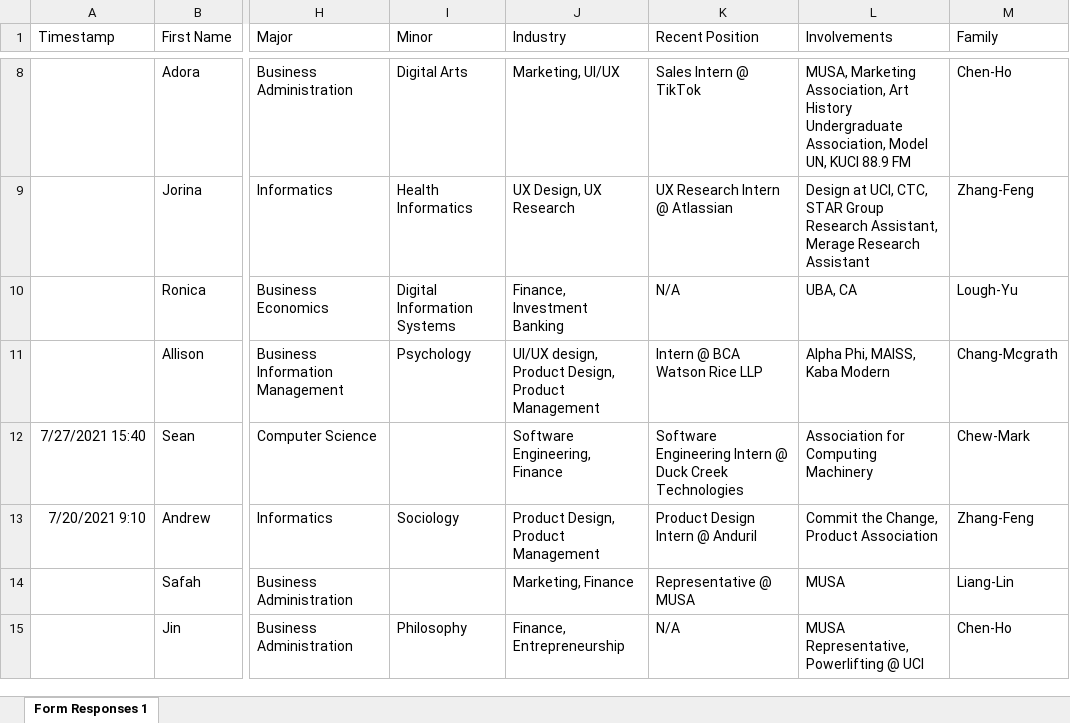
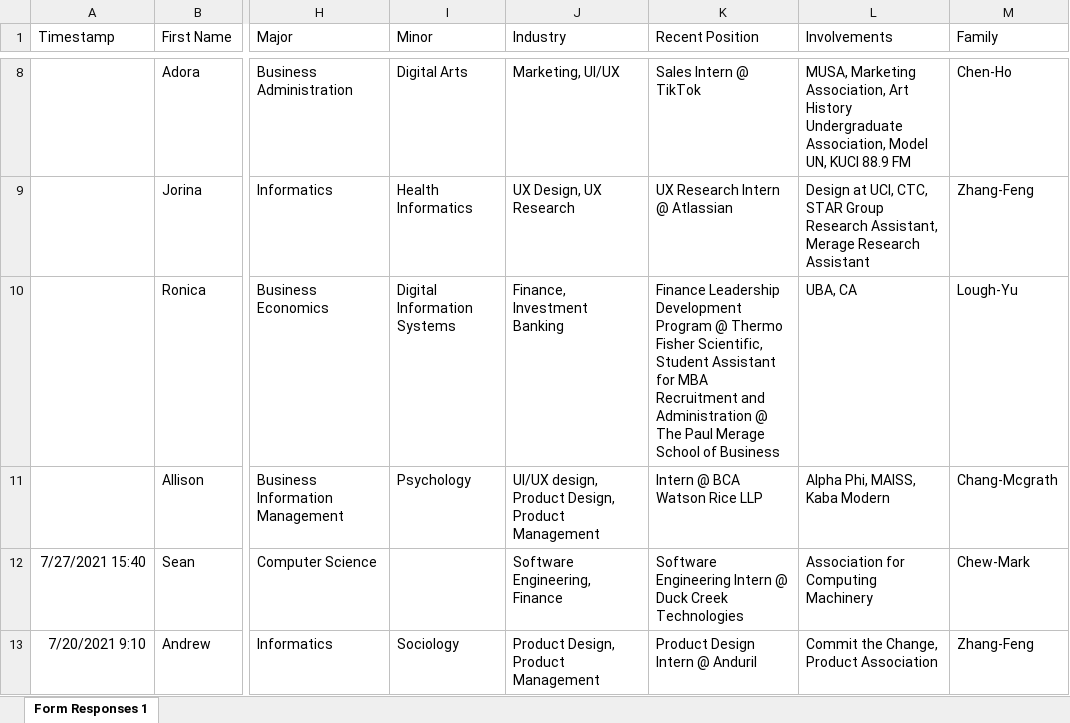
Before and after one commit to dspuci/dspuci-website-gatsby, an Excel workbook: src/data/summerfall23/bios_summerfall23.xlsx, sheet Form Responses 1, drawn as a sheet; only a part is shown, gaps mark what is left out; the shorter side is filled out with more unchanged rows; values as stored, in another font and other column widths than the file's, no borders; the diff names each change by its address in the sheet, - before the commit and + after, or states it on an @@ line.

```diff
--- a/src/data/summerfall23/bios_summerfall23.xlsx (sheet Form Responses 1)
+++ b/src/data/summerfall23/bios_summerfall23.xlsx (sheet Form Responses 1)
-K10 (Recent Position): N/A
+K10 (Recent Position): Finance Leadership Development Program @ Thermo Fisher Scientific, Student Assistant for MBA Recruitment and Administration @ The Paul Merage School of Business
```
Also changed, not shown: src/data/summerfall23/leadership_summerfall23.xlsx.
